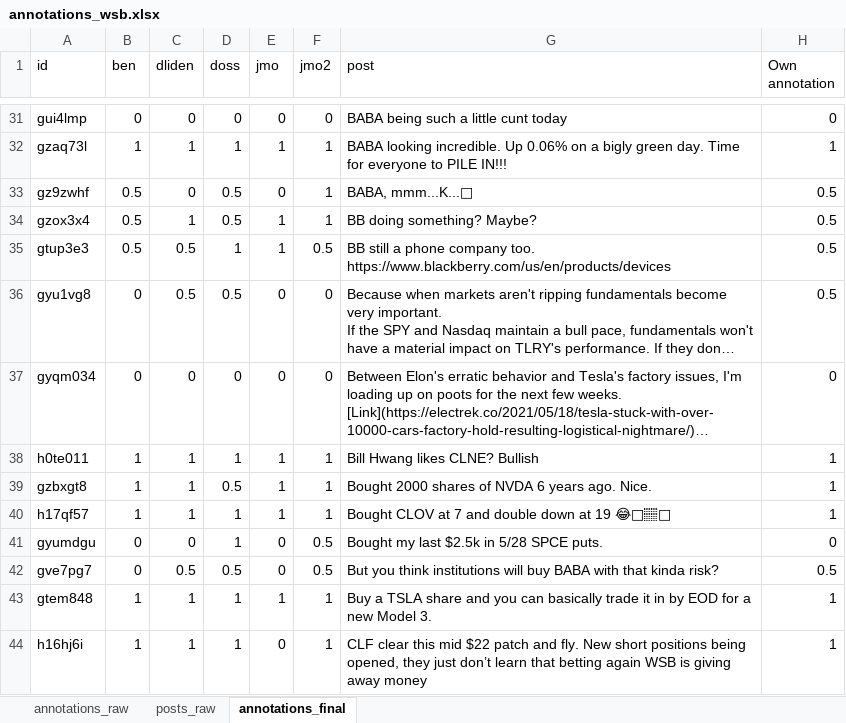
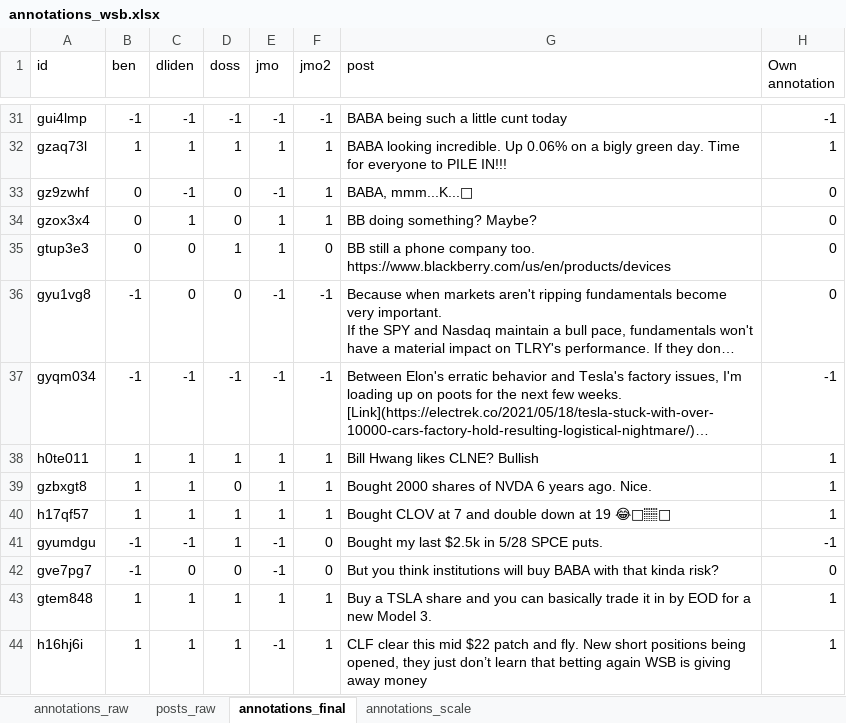
Before and after one commit to Jan-Burger/Bachelor-Thesis, an Excel workbook: data/external/annotations_wsb.xlsx, sheet annotations_final, drawn as a sheet; only a part is shown, gaps mark what is left out; long unchanged cells end in …; values as stored, in another font and other column widths than the file's, no borders; conditional formats and table styles not drawn; the diff covers the shown part only; the diff names each change by its address in the sheet, - before the commit and + after, or states it on an @@ line.

Commit message:
added annotations + structure for transformer models

```diff
--- a/data/external/annotations_wsb.xlsx (sheet annotations_final)
+++ b/data/external/annotations_wsb.xlsx (sheet annotations_final)
+sheet tab: annotations_scale
-B31 (ben): 0
+B31 (ben): -1
-C31 (dliden): 0
+C31 (dliden): -1
-D31 (doss): 0
+D31 (doss): -1
-E31 (jmo): 0
+E31 (jmo): -1
-F31 (jmo2): 0
+F31 (jmo2): -1
-H31 (Own annotation): 0
+H31 (Own annotation): -1
-B33:B35 (ben): 0.5
+B33:B35 (ben): 0
-C33 (dliden): 0
+C33 (dliden): -1
-D33:D34 (doss): 0.5
+D33:D34 (doss): 0
-E33 (jmo): 0
+E33 (jmo): -1
-H33:H36 (Own annotation): 0.5
+H33:H36 (Own annotation): 0
-C35:C36 (dliden): 0.5
+C35:C36 (dliden): 0
-F35 (jmo2): 0.5
+F35 (jmo2): 0
-B36:B37 (ben): 0
+B36:B37 (ben): -1
-D36 (doss): 0.5
+D36 (doss): 0
-E36:E37 (jmo): 0
+E36:E37 (jmo): -1
-F36:F37 (jmo2): 0
+F36:F37 (jmo2): -1
-C37 (dliden): 0
+C37 (dliden): -1
-D37 (doss): 0
+D37 (doss): -1
-H37 (Own annotation): 0
+H37 (Own annotation): -1
-D39 (doss): 0.5
+D39 (doss): 0
-B41:B42 (ben): 0
+B41:B42 (ben): -1
-C41 (dliden): 0
+C41 (dliden): -1
-E41:E42 (jmo): 0
+E41:E42 (jmo): -1
-F41:F42 (jmo2): 0.5
+F41:F42 (jmo2): 0
-H41 (Own annotation): 0
+H41 (Own annotation): -1
-C42 (dliden): 0.5
+C42 (dliden): 0
-D42 (doss): 0.5
+D42 (doss): 0
-H42 (Own annotation): 0.5
+H42 (Own annotation): 0
-E44 (jmo): 0
+E44 (jmo): -1
```
Also changed, not shown: 499 edited cells elsewhere in this sheet, 4 other files.
